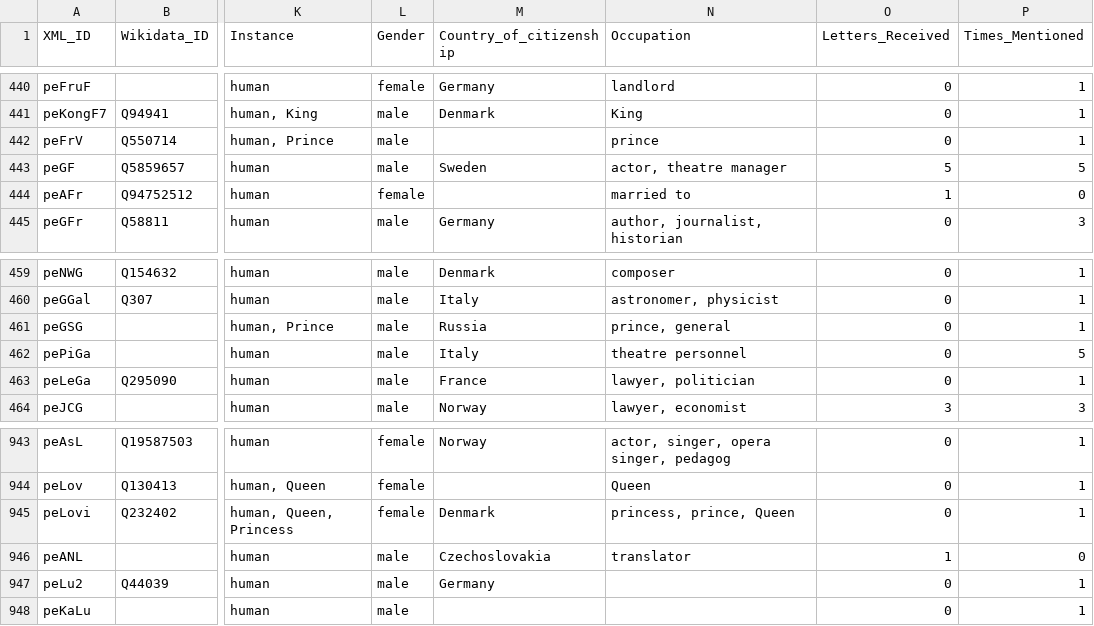
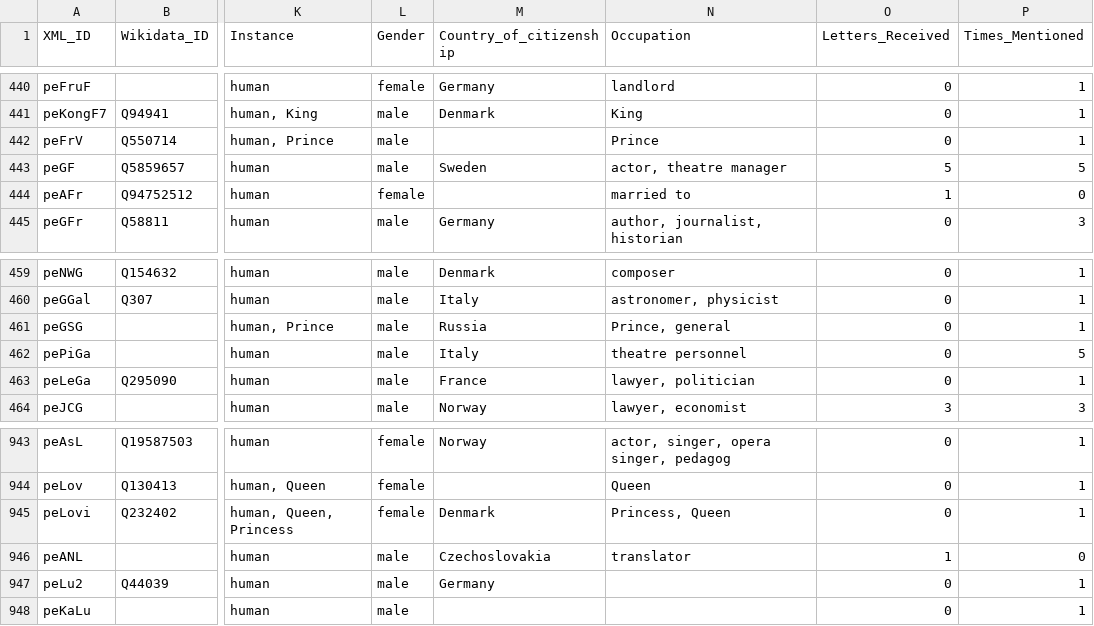
Before and after one commit to ruthsander/Ibsen-Networks, a CSV file: csv/Person_Register_Info.csv, drawn as a sheet; only a part is shown, gaps mark what is left out; the diff covers the shown part only; the diff names each change by its address in the sheet, - before the commit and + after, or states it on an @@ line.

Commit message:
premove male version of instance/occupation

```diff
--- a/csv/Person_Register_Info.csv
+++ b/csv/Person_Register_Info.csv
-N442 (Occupation): prince
+N442 (Occupation): Prince
-N461 (Occupation): prince, general
+N461 (Occupation): Prince, general
-N945 (Occupation): princess, prince, Queen
+N945 (Occupation): Princess, Queen
```
Also changed, not shown: 12 edited cells elsewhere in this file.
